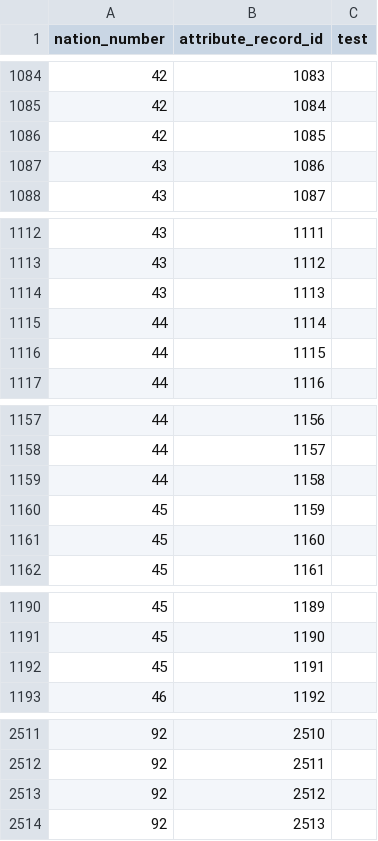
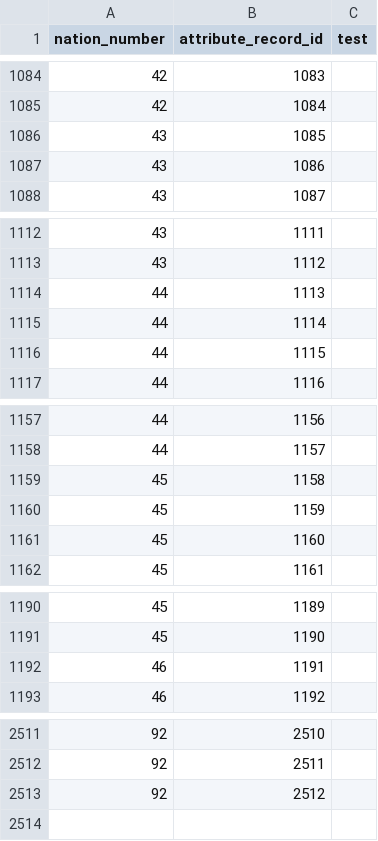
Before and after one commit to larzm42/dom4editor, a CSV file: inspector/gamedata/attributes_by_nation.csv, drawn as a sheet; only a part is shown, gaps mark what is left out; the diff covers the shown part only.

```diff
--- a/inspector/gamedata/attributes_by_nation.csv
+++ b/inspector/gamedata/attributes_by_nation.csv
@@ -1085,3 +1085,3 @@ nation_number	attribute_record_id	test
 42	1084
-42	1085
+43	1085
 43	1086
@@ -1113,3 +1113,3 @@ nation_number	attribute_record_id	test
 43	1112
-43	1113
+44	1113
 44	1114
@@ -1158,3 +1158,3 @@ nation_number	attribute_record_id	test
 44	1157
-44	1158
+45	1158
 45	1159
@@ -1191,3 +1191,3 @@ nation_number	attribute_record_id	test
 45	1190
-45	1191
+46	1191
 46	1192
@@ -2513,2 +2513 @@ nation_number	attribute_record_id	test
 92	2512
-92	2513
```
Also changed, not shown: 38 edited cells elsewhere in this file, inspector/gamedata/attribute_keys.csv, inspector/gamedata/attributes.csv, 50 other files.
